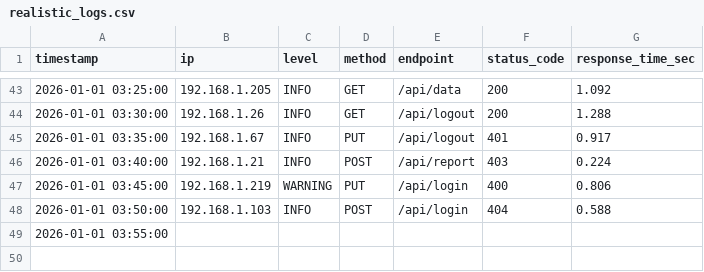
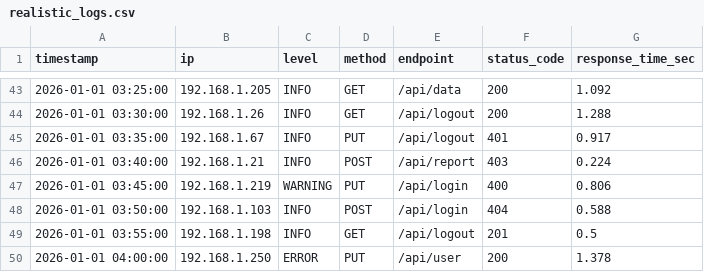
Before and after one commit to goncharuksasha86-commits/Kursova1, a CSV file: realistic_logs.csv, drawn as a sheet; only a part is shown, gaps mark what is left out.

Commit message:
Update realistic_logs.csv

```diff
--- a/realistic_logs.csv
+++ b/realistic_logs.csv
@@ -48,2 +48,3 @@ timestamp,ip,level,method,endpoint,status_code,response_time_sec
 2026-01-01 03:50:00,192.168.1.103,INFO,POST,/api/login,404,0.588
-2026-01-01 03:55:00,
+2026-01-01 03:55:00,192.168.1.198,INFO,GET,/api/logout,201,0.5
+2026-01-01 04:00:00,192.168.1.250,ERROR,PUT,/api/user,200,1.378
```
